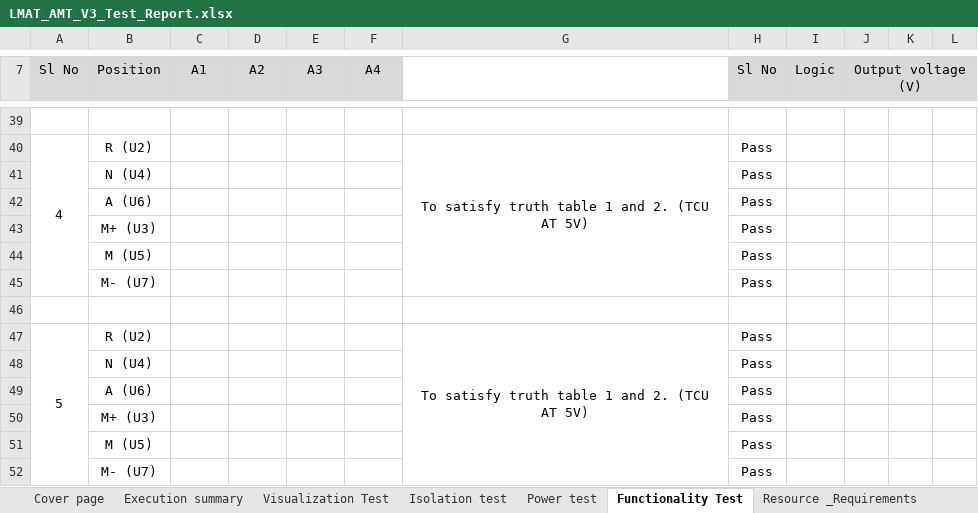
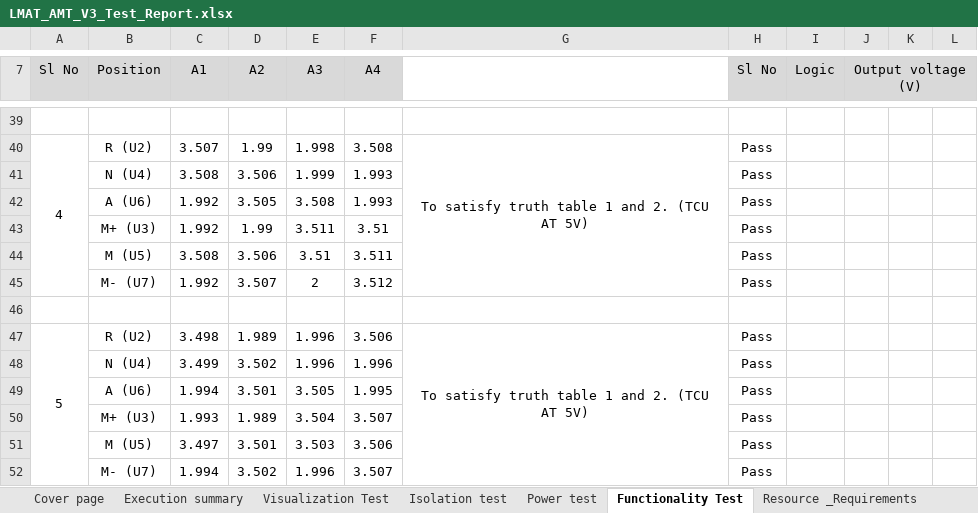
Before and after one commit to aravinth41/AMT, an Excel workbook: AMT HALL EFFECT/07_TestReport/Rev 3/LMAT_AMT_V3_Test_Report.xlsx, sheet Functionality Test, drawn as a sheet; only a part is shown, gaps mark what is left out; values as stored, in another font and other column widths than the file's, no borders; removed rows and columns are numbered as before the commit, all else as after; the diff covers the shown part only; the diff names each change by its address in the sheet, - before the commit and + after, or states it on an @@ line.

Commit message:
Updated test report of AMT_V3
Functionality test is added.

```diff
--- a/AMT HALL EFFECT/07_TestReport/Rev 3/LMAT_AMT_V3_Test_Report.xlsx (sheet Functionality Test)
+++ b/AMT HALL EFFECT/07_TestReport/Rev 3/LMAT_AMT_V3_Test_Report.xlsx (sheet Functionality Test)
-C40 (A1): (empty)
+C40 (A1): 3.507
-D40 (A2): (empty)
+D40 (A2): 1.99
-E40 (A3): (empty)
+E40 (A3): 1.998
-F40 (A4): (empty)
+F40 (A4): 3.508
-row 41:  | N (U4) |  |  |  |  |  | Pass
-row 42:  | A (U6) |  |  |  |  |  | Pass
-row 43:  | M+ (U3) |  |  |  |  |  | Pass
-row 44:  | M (U5) |  |  |  |  |  | Pass
-row 45:  | M- (U7) |  |  |  |  |  | Pass
+row 41:  | N (U4) | 3.508 | 3.506 | 1.999 | 1.993 |  | Pass
+row 42:  | A (U6) | 1.992 | 3.505 | 3.508 | 1.993 |  | Pass
+row 43:  | M+ (U3) | 1.992 | 1.99 | 3.511 | 3.51 |  | Pass
+row 44:  | M (U5) | 3.508 | 3.506 | 3.51 | 3.511 |  | Pass
+row 45:  | M- (U7) | 1.992 | 3.507 | 2 | 3.512 |  | Pass
-C47 (A1): (empty)
+C47 (A1): 3.498
-D47 (A2): (empty)
+D47 (A2): 1.989
-E47 (A3): (empty)
+E47 (A3): 1.996
-F47 (A4): (empty)
+F47 (A4): 3.506
-row 48:  | N (U4) |  |  |  |  |  | Pass
-row 49:  | A (U6) |  |  |  |  |  | Pass
-row 50:  | M+ (U3) |  |  |  |  |  | Pass
-row 51:  | M (U5) |  |  |  |  |  | Pass
-row 52:  | M- (U7) |  |  |  |  |  | Pass
+row 48:  | N (U4) | 3.499 | 3.502 | 1.996 | 1.996 |  | Pass
+row 49:  | A (U6) | 1.994 | 3.501 | 3.505 | 1.995 |  | Pass
+row 50:  | M+ (U3) | 1.993 | 1.989 | 3.504 | 3.507 |  | Pass
+row 51:  | M (U5) | 3.497 | 3.501 | 3.503 | 3.506 |  | Pass
+row 52:  | M- (U7) | 1.994 | 3.502 | 1.996 | 3.507 |  | Pass
```
Also changed, not shown: 15 added rows, 15 removed rows and 12 edited cells elsewhere in this sheet.
